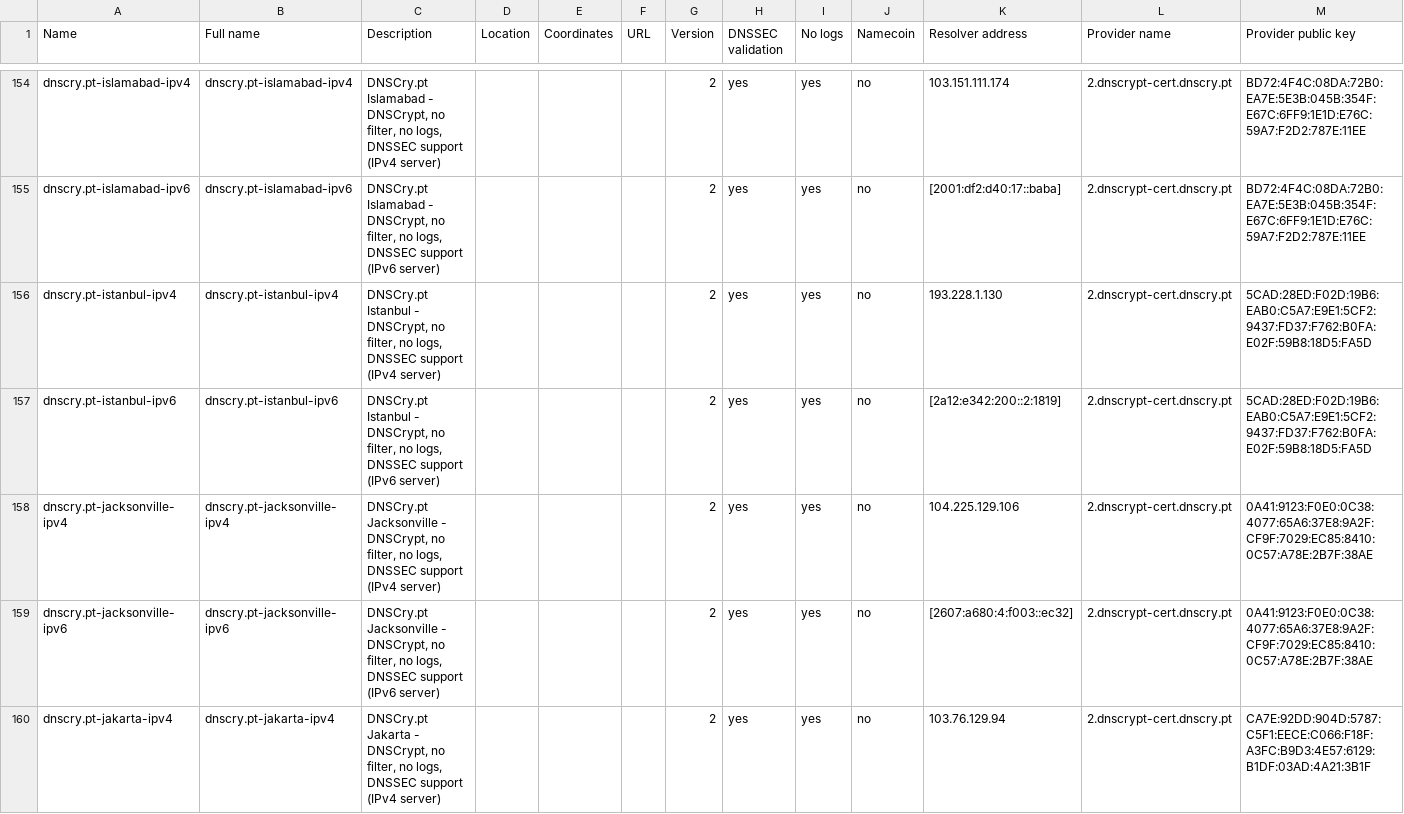
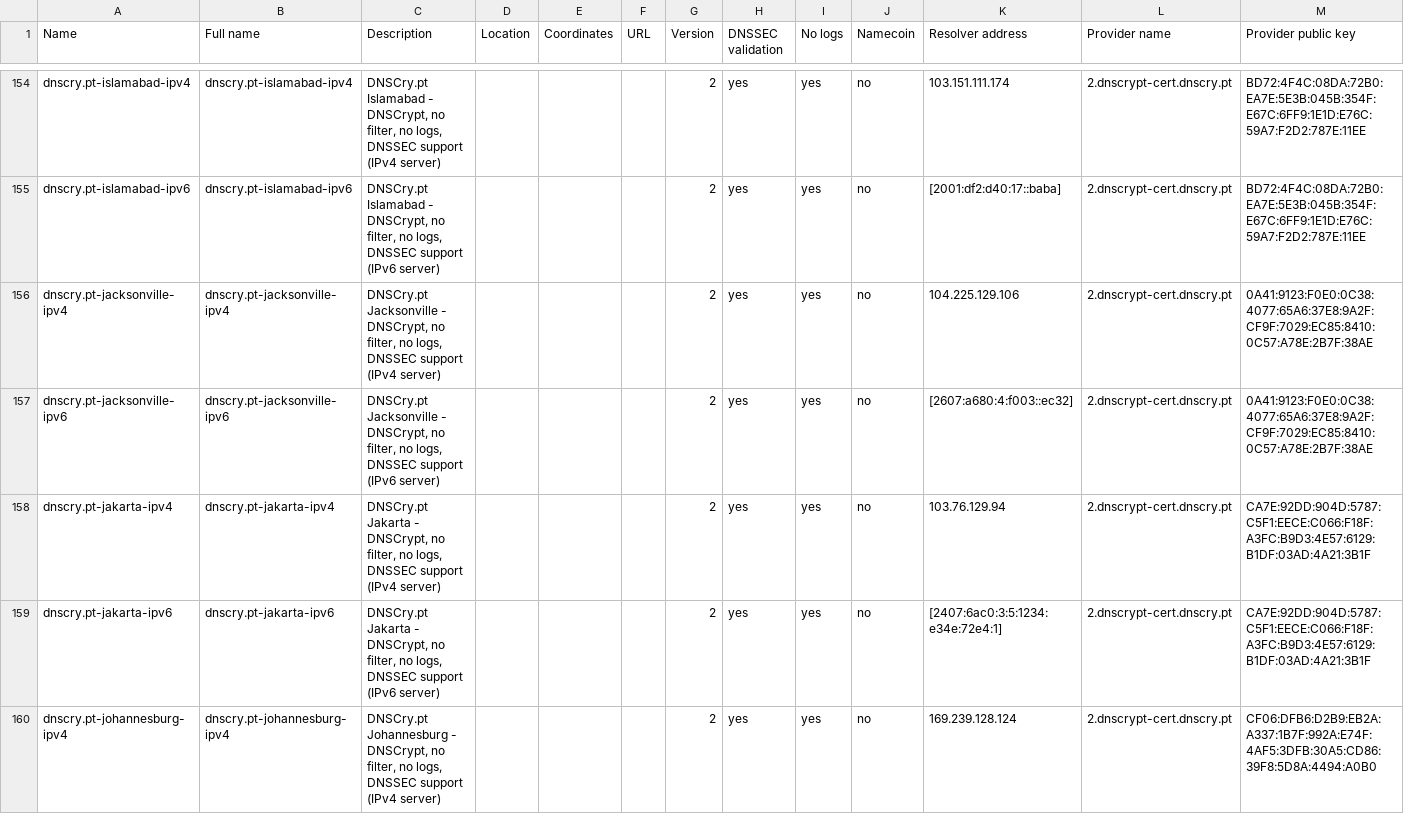
Before and after one commit to DNSCrypt/dnscrypt-resolvers, a CSV file: v1/dnscrypt-resolvers.csv, drawn as a sheet; only a part is shown, gaps mark what is left out; the shorter side is filled out with more unchanged rows; rows hold the shown columns only; the diff names each change by its address in the sheet, - before the commit and + after, or states it on an @@ line.

Commit message:
Remove dnscry.pt-istambul

```diff
--- a/v1/dnscrypt-resolvers.csv
+++ b/v1/dnscrypt-resolvers.csv
-row 156: dnscry.pt-istanbul-ipv4 | dnscry.pt-istanbul-ipv4 | DNSCry.pt Istanbul - DNSCrypt, no filter, no logs, DNSSEC support (IPv4 server) |  |  |  | 2 | yes | yes | no | 193.228.1.130 | 2.dnscrypt-cert.dnscry.pt | 5CAD:28ED:F02D:19B6:EAB0:C5A7:E9E1:5CF2:9437:FD37:F762:B0FA:E02F:59B8:18D5:FA5D
-row 157: dnscry.pt-istanbul-ipv6 | dnscry.pt-istanbul-ipv6 | DNSCry.pt Istanbul - DNSCrypt, no filter, no logs, DNSSEC support (IPv6 server) |  |  |  | 2 | yes | yes | no | [2a12:e342:200::2:1819] | 2.dnscrypt-cert.dnscry.pt | 5CAD:28ED:F02D:19B6:EAB0:C5A7:E9E1:5CF2:9437:FD37:F762:B0FA:E02F:59B8:18D5:FA5D
```
Also changed, not shown: 5 other files.
